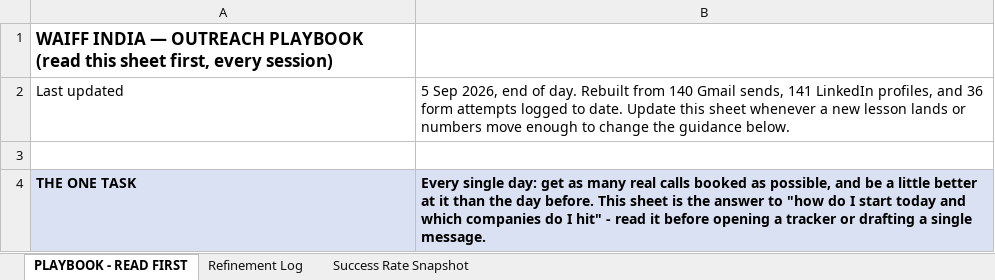
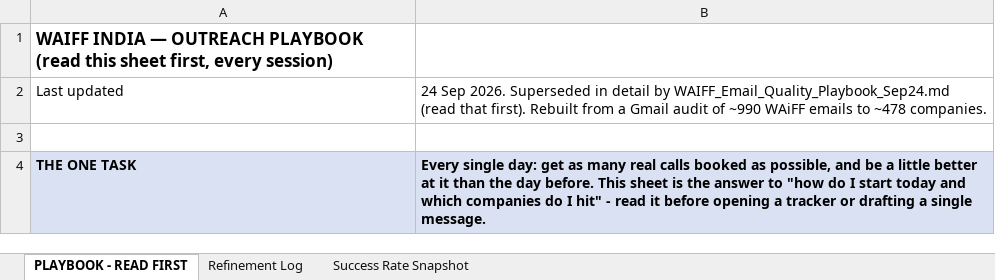
Before and after one commit to adiup394source/claude-cowork, an Excel workbook: WAIFF_Refinement_Log.xlsx, sheet PLAYBOOK - READ FIRST, drawn as a sheet; only a part is shown; values as stored, in another font and other column widths than the file's, no borders; the diff covers the shown part only; the diff names each change by its address in the sheet, - before the commit and + after, or states it on an @@ line.

```diff
--- a/WAIFF_Refinement_Log.xlsx (sheet PLAYBOOK - READ FIRST)
+++ b/WAIFF_Refinement_Log.xlsx (sheet PLAYBOOK - READ FIRST)
-B2: 5 Sep 2026, end of day. Rebuilt from 140 Gmail sends, 141 LinkedIn profiles, and 36 form attempts logged to date. Update this sheet whenever a new lesson lands or numbers move enough to change the guidance below.
+B2: 24 Sep 2026. Superseded in detail by WAIFF_Email_Quality_Playbook_Sep24.md (read that first). Rebuilt from a Gmail audit of ~990 WAiFF emails to ~478 companies.
```
Also changed, not shown: 1 added row, 1 removed row and 1 edited cell elsewhere in this sheet, sheet Refinement Log, 8 other files.
